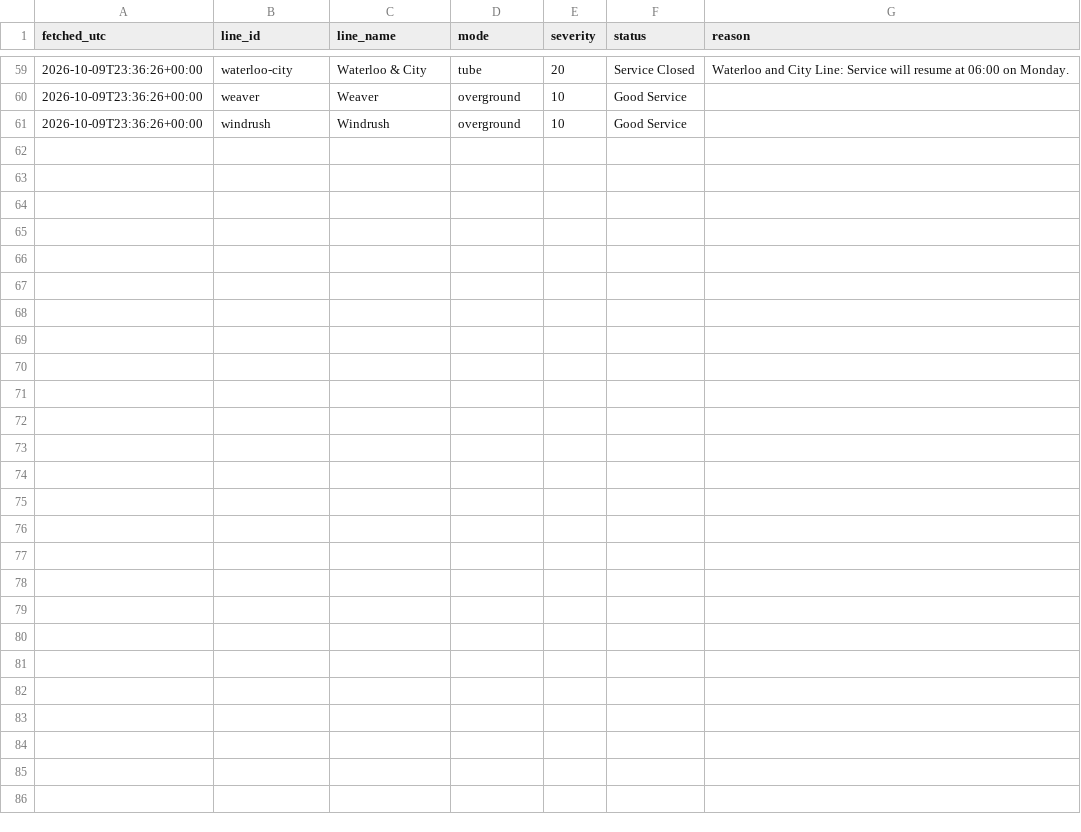
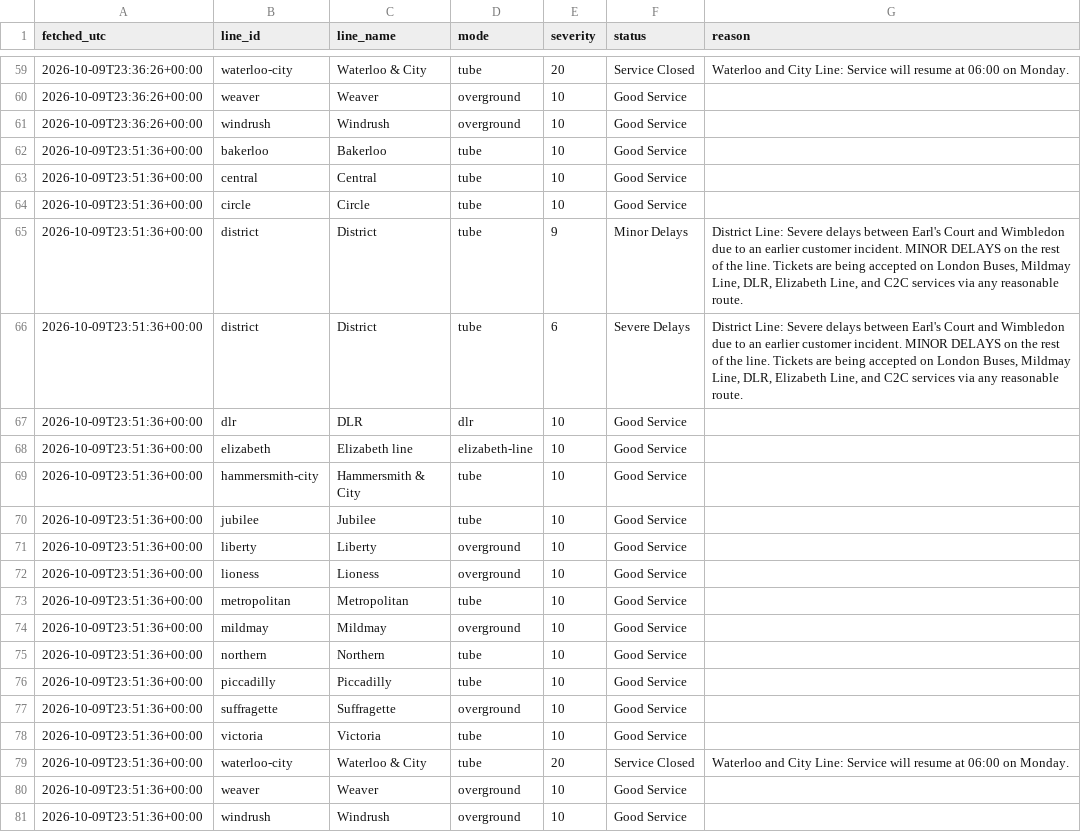
Before and after one commit to Mihir-wbs/london-tube-crowding, a CSV file: data/raw/status/2026-10-10.csv, drawn as a sheet; only a part is shown, gaps mark what is left out.

```diff
--- a/data/raw/status/2026-10-10.csv
+++ b/data/raw/status/2026-10-10.csv
@@ -61 +61,21 @@ fetched_utc,line_id,line_name,mode,severity,status,reason
 2026-10-09T23:36:26+00:00,windrush,Windrush,overground,10,Good Service,
+2026-10-09T23:51:36+00:00,bakerloo,Bakerloo,tube,10,Good Service,
+2026-10-09T23:51:36+00:00,central,Central,tube,10,Good Service,
+2026-10-09T23:51:36+00:00,circle,Circle,tube,10,Good Service,
+2026-10-09T23:51:36+00:00,district,District,tube,9,Minor Delays,"District Line: Severe delays between Earl's Court and Wimbledon due to an earlier customer incident. MINOR DELAYS on the rest of the line. Tickets are being accepted on London Buses, Mildmay Line, DLR, Elizabeth Line, and C2C services via any reasonable route."
+2026-10-09T23:51:36+00:00,district,District,tube,6,Severe Delays,"District Line: Severe delays between Earl's Court and Wimbledon due to an earlier customer incident. MINOR DELAYS on the rest of the line. Tickets are being accepted on London Buses, Mildmay Line, DLR, Elizabeth Line, and C2C services via any reasonable route."
+2026-10-09T23:51:36+00:00,dlr,DLR,dlr,10,Good Service,
+2026-10-09T23:51:36+00:00,elizabeth,Elizabeth line,elizabeth-line,10,Good Service,
+2026-10-09T23:51:36+00:00,hammersmith-city,Hammersmith & City,tube,10,Good Service,
+2026-10-09T23:51:36+00:00,jubilee,Jubilee,tube,10,Good Service,
+2026-10-09T23:51:36+00:00,liberty,Liberty,overground,10,Good Service,
+2026-10-09T23:51:36+00:00,lioness,Lioness,overground,10,Good Service,
+2026-10-09T23:51:36+00:00,metropolitan,Metropolitan,tube,10,Good Service,
+2026-10-09T23:51:36+00:00,mildmay,Mildmay,overground,10,Good Service,
+2026-10-09T23:51:36+00:00,northern,Northern,tube,10,Good Service,
+2026-10-09T23:51:36+00:00,piccadilly,Piccadilly,tube,10,Good Service,
+2026-10-09T23:51:36+00:00,suffragette,Suffragette,overground,10,Good Service,
+2026-10-09T23:51:36+00:00,victoria,Victoria,tube,10,Good Service,
+2026-10-09T23:51:36+00:00,waterloo-city,Waterloo & City,tube,20,Service Closed,Waterloo and City Line: Service will resume at 06:00 on Monday.
+2026-10-09T23:51:36+00:00,weaver,Weaver,overground,10,Good Service,
+2026-10-09T23:51:36+00:00,windrush,Windrush,overground,10,Good Service,
```
Also changed, not shown: data/raw/crowding/2026-10-10.csv, 1 other file.
